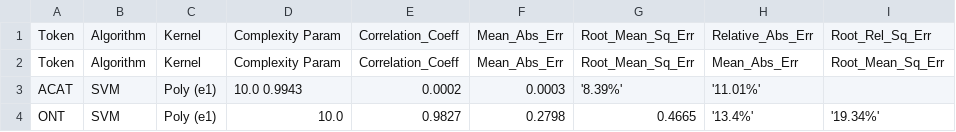
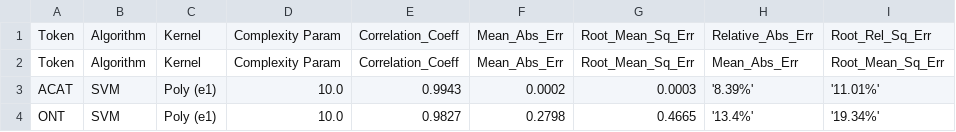
Before and after one commit to LindsayRichman/Nep5-DashApp, a CSV file: algo.csv, drawn as a sheet.

Commit message:
Update algo.csv

```diff
--- a/algo.csv
+++ b/algo.csv
@@ -2,3 +2,3 @@ Token, Algorithm, Kernel, Complexity Param, Correlation_Coeff, Mean_Abs_Err, Roo
 Token, Algorithm, Kernel, Complexity Param, Correlation_Coeff, Mean_Abs_Err, Root_Mean_Sq_Err, Mean_Abs_Err, Root_Mean_Sq_Err
-ACAT, SVM, Poly (e1), 10.0 0.9943, 0.0002, 0.0003, '8.39%', '11.01%'
+ACAT, SVM, Poly (e1), 10.0, 0.9943, 0.0002, 0.0003, '8.39%', '11.01%'
 ONT, SVM, Poly (e1), 10.0, 0.9827, 0.2798, 0.4665, '13.4%', '19.34%'
```
